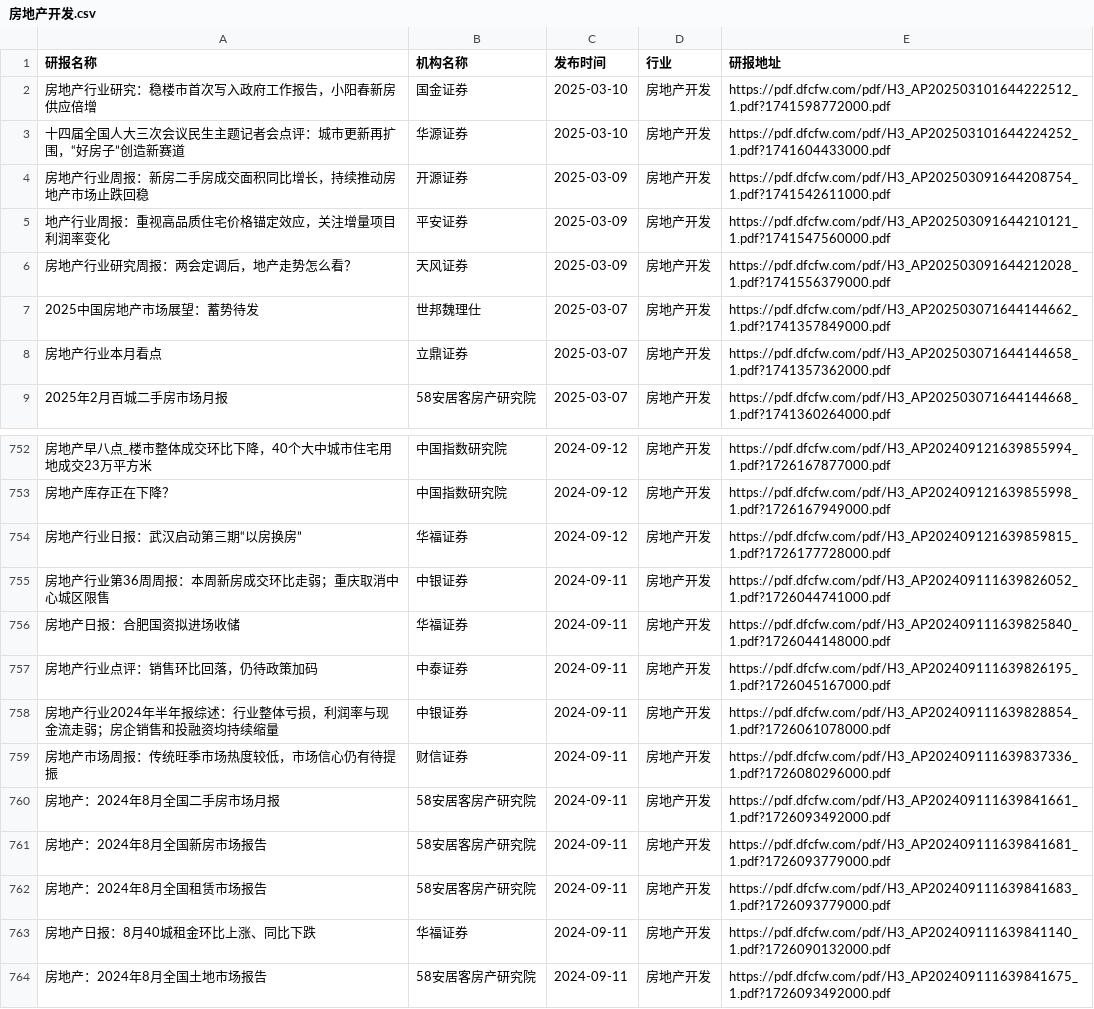
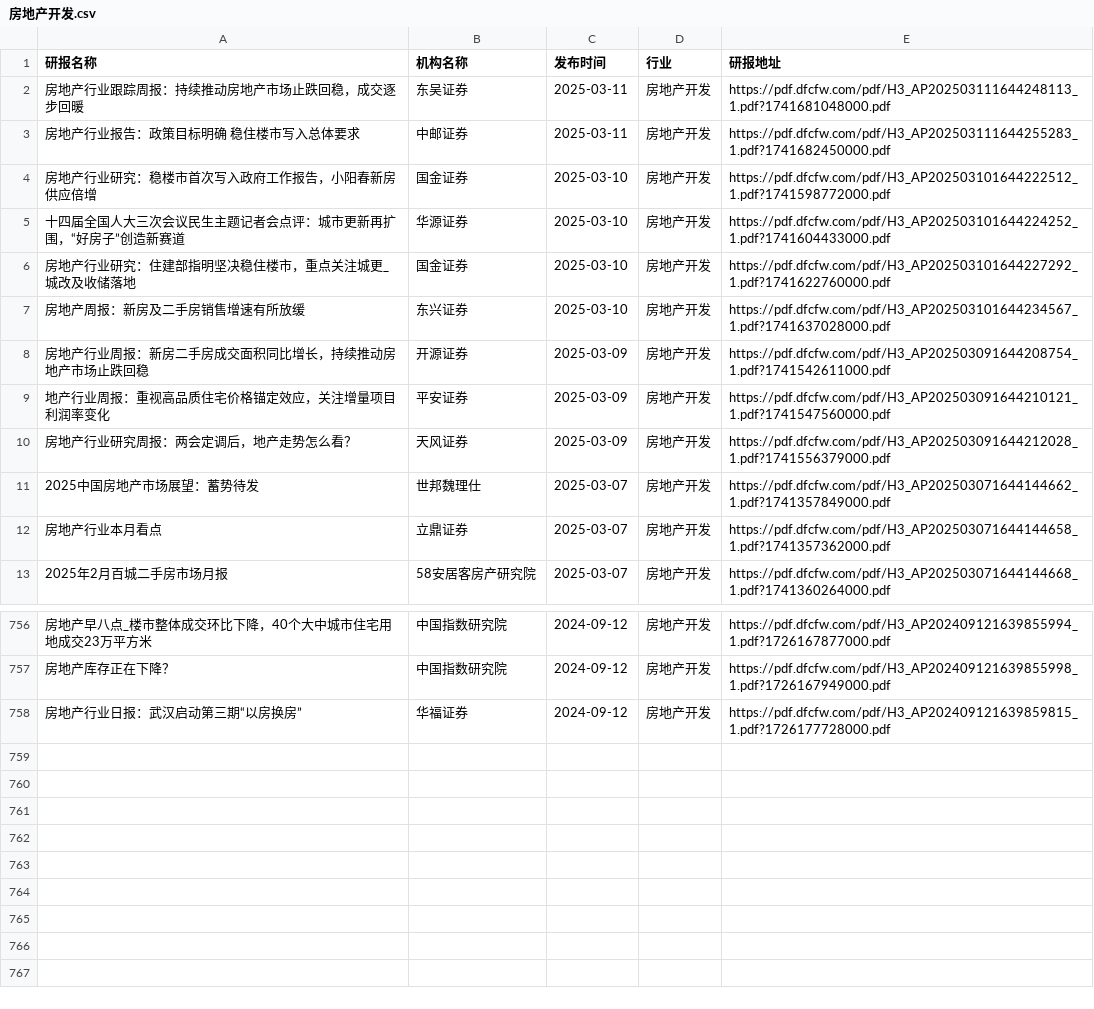
Before and after one commit to manymore13/report, a CSV file: eastmoney/房地产开发.csv, drawn as a sheet; only a part is shown, gaps mark what is left out; removed rows and columns are numbered as before the commit, all else as after; the diff names each change by its address in the sheet, - before the commit and + after, or states it on an @@ line.

```diff
--- a/eastmoney/房地产开发.csv
+++ b/eastmoney/房地产开发.csv
+row 2: 房地产行业跟踪周报：持续推动房地产市场止跌回稳，成交逐步回暖 | 东吴证券 | 2025-03-11 | 房地产开发 | https://pdf.dfcfw.com/pdf/H3_AP202503111644248113_1.pdf?1741681048000.pdf
+row 3: 房地产行业报告：政策目标明确 稳住楼市写入总体要求 | 中邮证券 | 2025-03-11 | 房地产开发 | https://pdf.dfcfw.com/pdf/H3_AP202503111644255283_1.pdf?1741682450000.pdf
+row 6: 房地产行业研究：住建部指明坚决稳住楼市，重点关注城更_城改及收储落地 | 国金证券 | 2025-03-10 | 房地产开发 | https://pdf.dfcfw.com/pdf/H3_AP202503101644227292_1.pdf?1741622760000.pdf
+row 7: 房地产周报：新房及二手房销售增速有所放缓 | 东兴证券 | 2025-03-10 | 房地产开发 | https://pdf.dfcfw.com/pdf/H3_AP202503101644234567_1.pdf?1741637028000.pdf
-row 755: 房地产行业第36周周报：本周新房成交环比走弱；重庆取消中心城区限售 | 中银证券 | 2024-09-11 | 房地产开发 | https://pdf.dfcfw.com/pdf/H3_AP202409111639826052_1.pdf?1726044741000.pdf
-row 756: 房地产日报：合肥国资拟进场收储 | 华福证券 | 2024-09-11 | 房地产开发 | https://pdf.dfcfw.com/pdf/H3_AP202409111639825840_1.pdf?1726044148000.pdf
-row 757: 房地产行业点评：销售环比回落，仍待政策加码 | 中泰证券 | 2024-09-11 | 房地产开发 | https://pdf.dfcfw.com/pdf/H3_AP202409111639826195_1.pdf?1726045167000.pdf
-row 758: 房地产行业2024年半年报综述：行业整体亏损，利润率与现金流走弱；房企销售和投融资均持续缩量 | 中银证券 | 2024-09-11 | 房地产开发 | https://pdf.dfcfw.com/pdf/H3_AP202409111639828854_1.pdf?1726061078000.pdf
-row 759: 房地产市场周报：传统旺季市场热度较低，市场信心仍有待提振 | 财信证券 | 2024-09-11 | 房地产开发 | https://pdf.dfcfw.com/pdf/H3_AP202409111639837336_1.pdf?1726080296000.pdf
-row 760: 房地产：2024年8月全国二手房市场月报 | 58安居客房产研究院 | 2024-09-11 | 房地产开发 | https://pdf.dfcfw.com/pdf/H3_AP202409111639841661_1.pdf?1726093492000.pdf
-row 761: 房地产：2024年8月全国新房市场报告 | 58安居客房产研究院 | 2024-09-11 | 房地产开发 | https://pdf.dfcfw.com/pdf/H3_AP202409111639841681_1.pdf?1726093779000.pdf
-row 762: 房地产：2024年8月全国租赁市场报告 | 58安居客房产研究院 | 2024-09-11 | 房地产开发 | https://pdf.dfcfw.com/pdf/H3_AP202409111639841683_1.pdf?1726093779000.pdf
-row 763: 房地产日报：8月40城租金环比上涨、同比下跌 | 华福证券 | 2024-09-11 | 房地产开发 | https://pdf.dfcfw.com/pdf/H3_AP202409111639841140_1.pdf?1726090132000.pdf
-row 764: 房地产：2024年8月全国土地市场报告 | 58安居客房产研究院 | 2024-09-11 | 房地产开发 | https://pdf.dfcfw.com/pdf/H3_AP202409111639841675_1.pdf?1726093492000.pdf
```
Also changed, not shown: eastmoney/半导体.csv, eastmoney/旅游酒店.csv, 56 other files.
